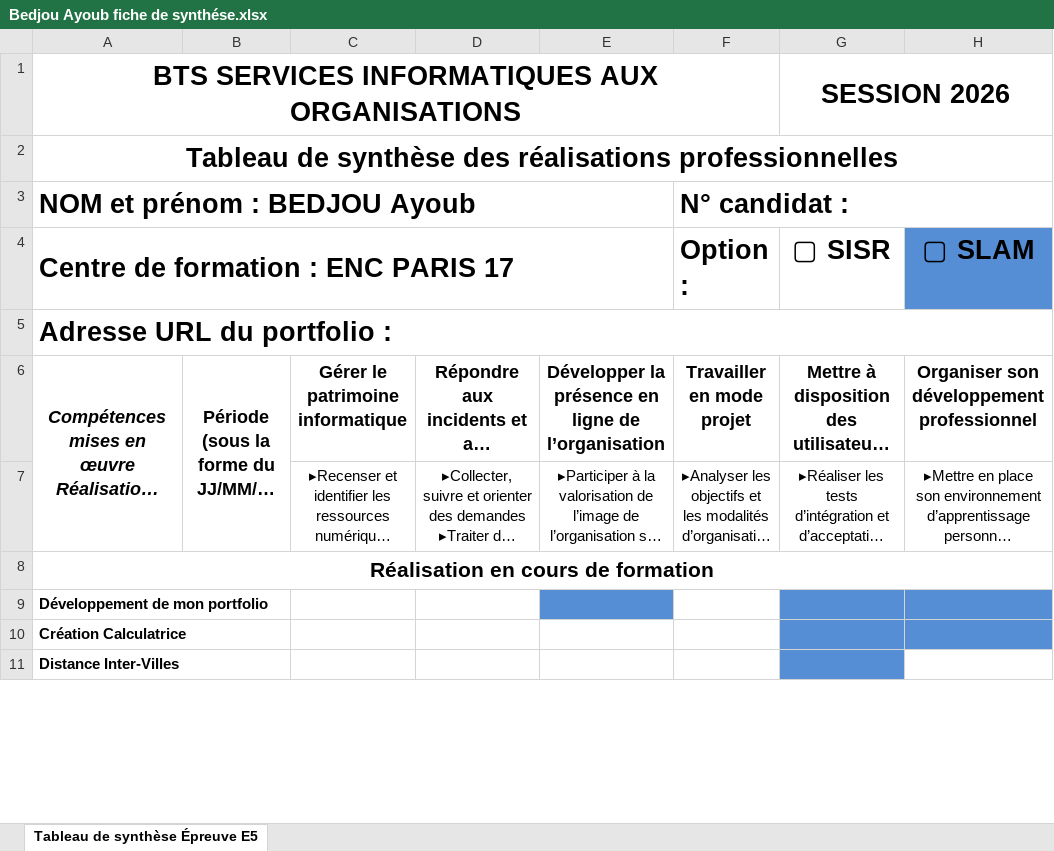
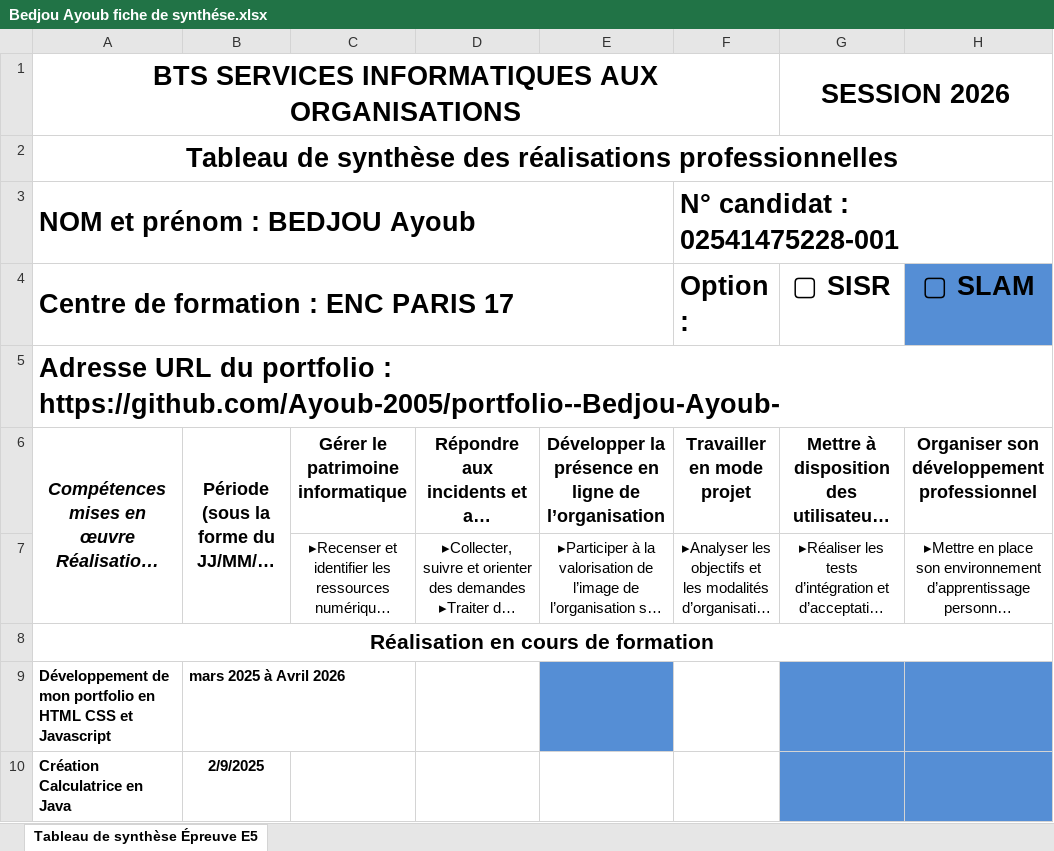
Before and after one commit to Ayoub-2005/portfolio--Bedjou-Ayoub-, an Excel workbook: Stage/Bedjou Ayoub fiche de synthése.xlsx, sheet Tableau de synthèse Épreuve E5, drawn as a sheet; only a part is shown; long unchanged cells end in …; values as stored, in another font and other column widths than the file's, no borders; removed rows and columns are numbered as before the commit, all else as after; the diff covers the shown part only; the diff names each change by its address in the sheet, - before the commit and + after, or states it on an @@ line.

```diff
--- a/Stage/Bedjou Ayoub fiche de synthése.xlsx (sheet Tableau de synthèse Épreuve E5)
+++ b/Stage/Bedjou Ayoub fiche de synthése.xlsx (sheet Tableau de synthèse Épreuve E5)
-F3: N° candidat :
+F3: N° candidat : 02541475228-001
-A5: …portfolio :
+A5: …portfolio : https://github.com/Ayoub-2005/portfolio--Bedjou-Ayoub-
-row 9: Développement de mon portfolio
-row 10: Création Calculatrice
-row 11: Distance Inter-Villes
+row 9: Développement de mon portfolio en HTML CSS et Javascript | mars 2025 à Avril 2026
+row 10: Création Calculatrice en Java | 2/9/2025
```
Also changed, not shown: 4 added rows, 2 removed rows and 5 edited cells elsewhere in this sheet, 1 other file.
